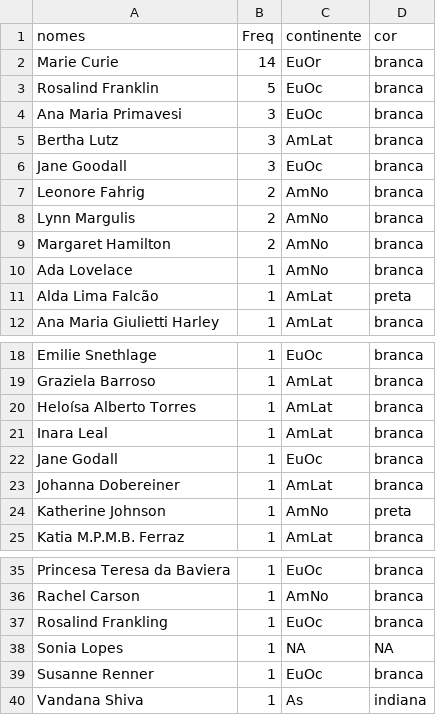
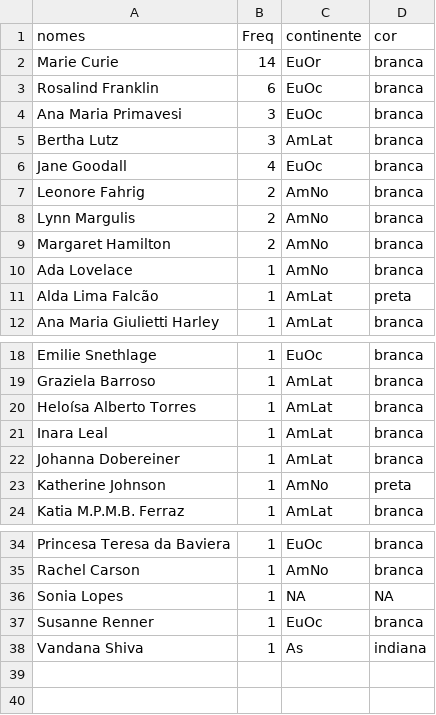
Before and after one commit to Projeto-BHRD-INMA/8M, a CSV file: outputs/female_science_2.csv, drawn as a sheet; only a part is shown, gaps mark what is left out.

```diff
--- a/outputs/female_science_2.csv
+++ b/outputs/female_science_2.csv
@@ -2,6 +2,6 @@ nomes,Freq,continente,cor
 Marie Curie,14,EuOr,branca
-Rosalind Franklin,5,EuOc,branca
+Rosalind Franklin,6,EuOc,branca
 Ana Maria Primavesi,3,EuOc,branca
 Bertha Lutz,3,AmLat,branca
-Jane Goodall,3,EuOc,branca
+Jane Goodall,4,EuOc,branca
 Leonore Fahrig,2,AmNo,branca
@@ -21,3 +21,2 @@ Heloísa Alberto Torres,1,AmLat,branca
 Inara Leal,1,AmLat,branca
-Jane Godall,1,EuOc,branca
 Johanna Dobereiner,1,AmLat,branca
@@ -36,3 +35,2 @@ Princesa Teresa da Baviera,1,EuOc,branca
 Rachel Carson,1,AmNo,branca
-Rosalind Frankling,1,EuOc,branca
 Sonia Lopes,1,NA,NA
```
Also changed, not shown: data/question_why.csv, 6 other files.
